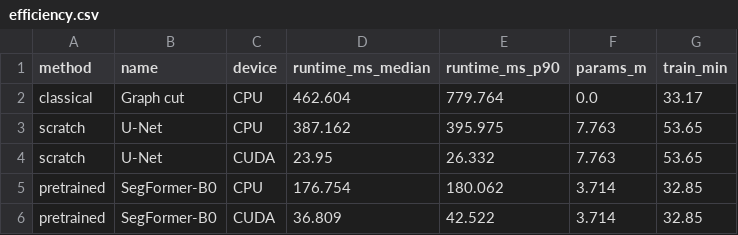
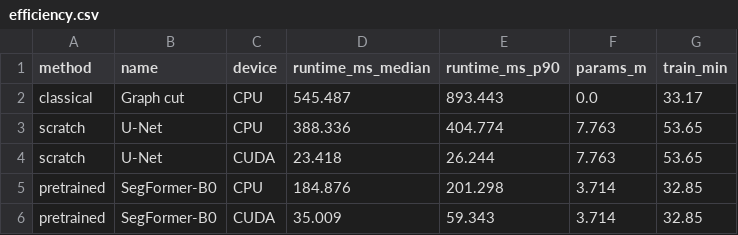
Before and after one commit to athenavillarin/ccs-250-final-project, a CSV file: results/efficiency.csv, drawn as a sheet.

Commit message:
refresh efficiency and sanity-check results with the new graph-cut features

```diff
--- a/results/efficiency.csv
+++ b/results/efficiency.csv
@@ -1,6 +1,6 @@
 method,name,device,runtime_ms_median,runtime_ms_p90,params_m,train_min
-classical,Graph cut,CPU,462.604,779.764,0.0,33.17
-scratch,U-Net,CPU,387.162,395.975,7.763,53.65
-scratch,U-Net,CUDA,23.95,26.332,7.763,53.65
-pretrained,SegFormer-B0,CPU,176.754,180.062,3.714,32.85
-pretrained,SegFormer-B0,CUDA,36.809,42.522,3.714,32.85
+classical,Graph cut,CPU,545.487,893.443,0.0,33.17
+scratch,U-Net,CPU,388.336,404.774,7.763,53.65
+scratch,U-Net,CUDA,23.418,26.244,7.763,53.65
+pretrained,SegFormer-B0,CPU,184.876,201.298,3.714,32.85
+pretrained,SegFormer-B0,CUDA,35.009,59.343,3.714,32.85
```
Also changed, not shown: results/sanity_classical.csv, 4 other files.
